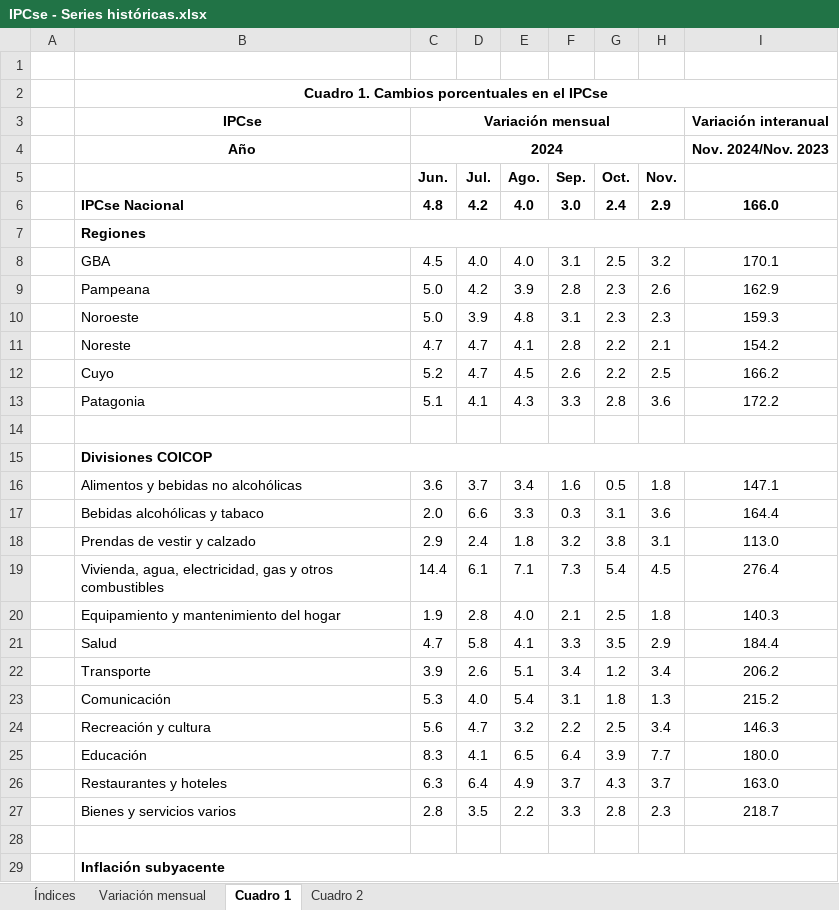
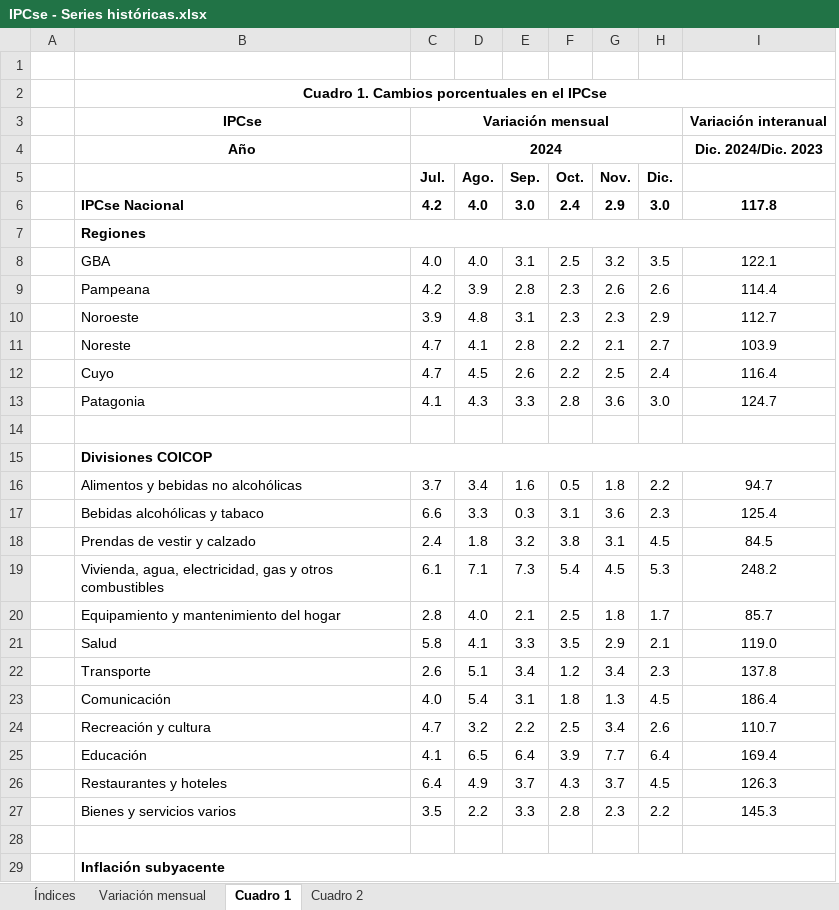
Before and after one commit to mrozada/mrozada.github.io, an Excel workbook: assets/excel/IPCse - Series históricas.xlsx, sheet Cuadro 1, drawn as a sheet; only a part is shown; values as stored, in another font and other column widths than the file's, no borders; removed rows and columns are numbered as before the commit, all else as after; the diff covers the shown part only; the diff names each change by its address in the sheet, - before the commit and + after, or states it on an @@ line.

```diff
--- a/assets/excel/IPCse - Series históricas.xlsx (sheet Cuadro 1)
+++ b/assets/excel/IPCse - Series históricas.xlsx (sheet Cuadro 1)
-column C (Jun.), row 3: Variación mensual; rows 6-27: 4.8 |  | 4.5 | 5.0 | 5.0 | 4.7 | 5.2 | 5.1 |  |  | 3.6 | 2.0 | 2.9 | 14.4 | 1.9 | 4.7 | 3.9 | 5.3 | 5.6 | 8.3 | 6.3 | 2.8
+column H (Dic.), rows 6-27: 3.0 |  | 3.5 | 2.6 | 2.9 | 2.7 | 2.4 | 3.0 |  |  | 2.2 | 2.3 | 4.5 | 5.3 | 1.7 | 2.1 | 2.3 | 4.5 | 2.6 | 6.4 | 4.5 | 2.2
-C3 (Jul.): (empty)
+C3 (Jul.): Variación mensual
+C3:H3 merged
-row 4:  | Año | 2024 |  |  |  |  |  | Nov. 2024/Nov. 2023
+row 4:  | Año | 2024 |  |  |  |  |  | Dic. 2024/Dic. 2023
-I6: 166.0
+I6: 117.8
-I8: 170.1
+I8: 122.1
-I9: 162.9
+I9: 114.4
-I10: 159.3
+I10: 112.7
-I11: 154.2
+I11: 103.9
-I12: 166.2
+I12: 116.4
-I13: 172.2
+I13: 124.7
-I16: 147.1
+I16: 94.7
-I17: 164.4
+I17: 125.4
-I18: 113.0
+I18: 84.5
-I19: 276.4
+I19: 248.2
-I20: 140.3
+I20: 85.7
-I21: 184.4
+I21: 119.0
-I22: 206.2
+I22: 137.8
-I23: 215.2
+I23: 186.4
-I24: 146.3
+I24: 110.7
-I25: 180.0
+I25: 169.4
-I26: 163.0
+I26: 126.3
-I27: 218.7
+I27: 145.3
```
Also changed, not shown: 7 edited cells elsewhere in this sheet, sheet Cuadro 2, sheet Variación mensual, sheet Índices, 3 other files.
